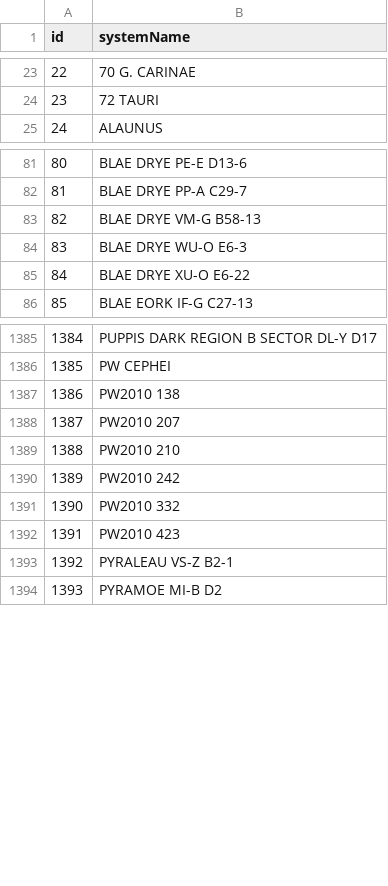
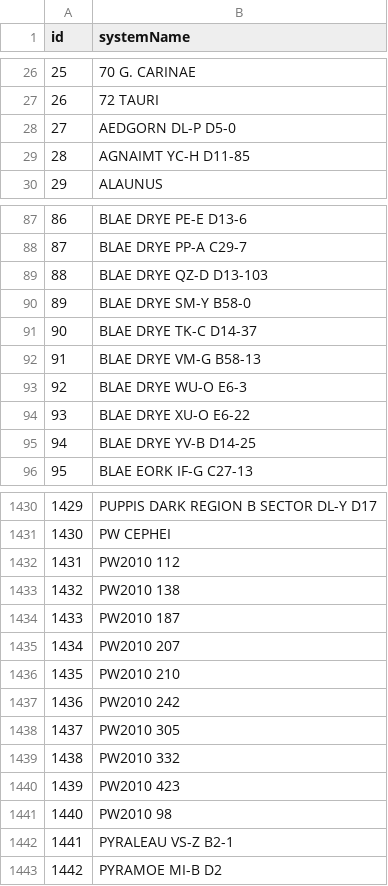
Before and after one commit to canonn-science/CAPIv2-Strapi, a CSV file: seed_files/CSV/exampleCoreData/systems.csv, drawn as a sheet; only a part is shown, gaps mark what is left out; the diff covers the shown part only; the diff names each change by its address in the sheet, - before the commit and + after, or states it on an @@ line.

```diff
--- a/seed_files/CSV/exampleCoreData/systems.csv
+++ b/seed_files/CSV/exampleCoreData/systems.csv
@@ column A (id) renumbered from row 16 down @@
+row 28: 27 | AEDGORN DL-P D5-0
+row 29: 28 | AGNAIMT YC-H D11-85
+row 89: 88 | BLAE DRYE QZ-D D13-103
+row 90: 89 | BLAE DRYE SM-Y B58-0
+row 91: 90 | BLAE DRYE TK-C D14-37
+row 95: 94 | BLAE DRYE YV-B D14-25
+row 1432: 1431 | PW2010 112
+row 1434: 1433 | PW2010 187
+row 1438: 1437 | PW2010 305
+row 1441: 1440 | PW2010 98
```
Also changed, not shown: 52 added rows elsewhere in this file, seed_files/CSV/exampleSiteData/bmsites.csv, seed_files/CSV/exampleSiteData/btsites.csv, 52 other files.
